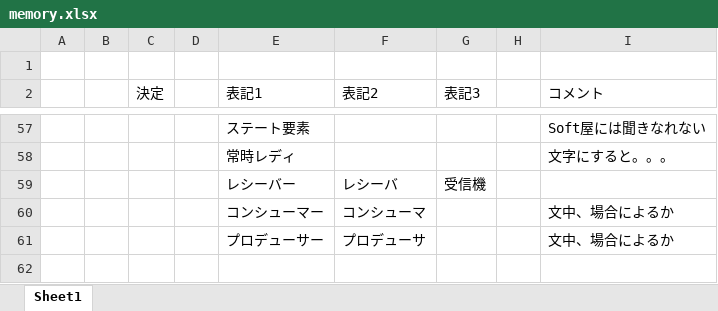
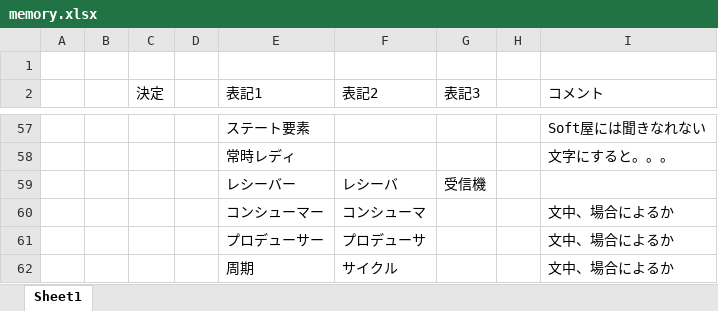
Before and after one commit to aki2525/chisel-book, an Excel workbook: proofread/memory.xlsx, sheet Sheet1, drawn as a sheet; only a part is shown, gaps mark what is left out; values as stored, in another font and other column widths than the file's, no borders; the diff names each change by its address in the sheet, - before the commit and + after, or states it on an @@ line.

Commit message:
modified update memory.

```diff
--- a/proofread/memory.xlsx (sheet Sheet1)
+++ b/proofread/memory.xlsx (sheet Sheet1)
+row 62:  |  |  |  | 周期 | サイクル |  |  | 文中、場合によるか
```
